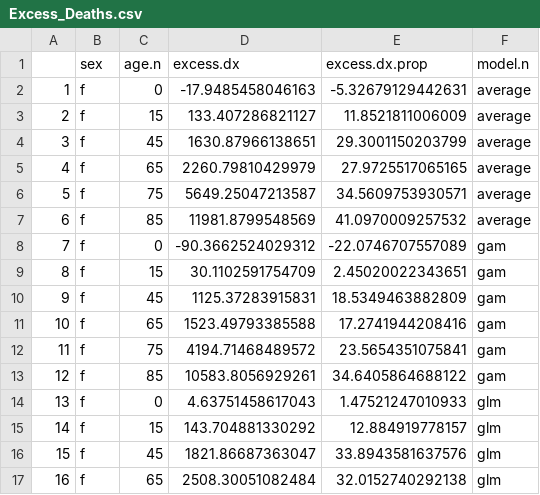
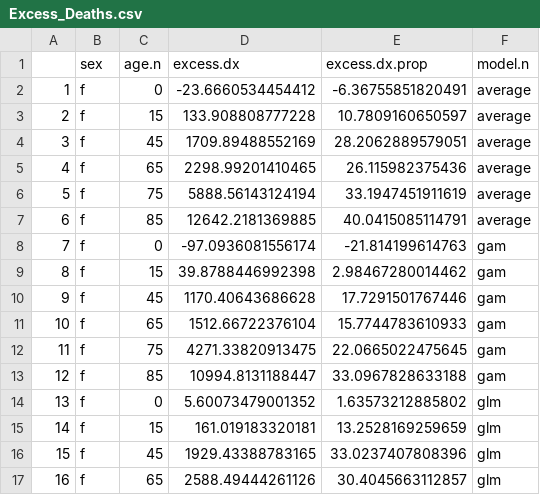
Before and after one commit to OxfordDemSci/Excess-Deaths, a CSV file: Dashboard/Data/Excess_Deaths.csv, drawn as a sheet; only a part is shown; the diff covers the shown part only.

```diff
--- a/Dashboard/Data/Excess_Deaths.csv
+++ b/Dashboard/Data/Excess_Deaths.csv
@@ -1,17 +1,17 @@
 "","sex","age.n","excess.dx","excess.dx.prop","model.n"
-"1","f",0,-17.9485458046163,-5.32679129442631,"average"
-"2","f",15,133.407286821127,11.8521811006009,"average"
-"3","f",45,1630.87966138651,29.3001150203799,"average"
-"4","f",65,2260.79810429979,27.9725517065165,"average"
-"5","f",75,5649.25047213587,34.5609753930571,"average"
-"6","f",85,11981.8799548569,41.0970009257532,"average"
-"7","f",0,-90.3662524029312,-22.0746707557089,"gam"
-"8","f",15,30.1102591754709,2.45020022343651,"gam"
-"9","f",45,1125.37283915831,18.5349463882809,"gam"
-"10","f",65,1523.49793385588,17.2741944208416,"gam"
-"11","f",75,4194.71468489572,23.5654351075841,"gam"
-"12","f",85,10583.8056929261,34.6405864688122,"gam"
-"13","f",0,4.63751458617043,1.47521247010933,"glm"
-"14","f",15,143.704881330292,12.884919778157,"glm"
-"15","f",45,1821.86687363047,33.8943581637576,"glm"
-"16","f",65,2508.30051082484,32.0152740292138,"glm"
+"1","f",0,-23.6660534454412,-6.36755851820491,"average"
+"2","f",15,133.908808777228,10.7809160650597,"average"
+"3","f",45,1709.89488552169,28.2062889579051,"average"
+"4","f",65,2298.99201410465,26.115982375436,"average"
+"5","f",75,5888.56143124194,33.1947451911619,"average"
+"6","f",85,12642.2181369885,40.0415085114791,"average"
+"7","f",0,-97.0936081556174,-21.814199614763,"gam"
+"8","f",15,39.8788446992398,2.98467280014462,"gam"
+"9","f",45,1170.40643686628,17.7291501767446,"gam"
+"10","f",65,1512.66722376104,15.7744783610933,"gam"
+"11","f",75,4271.33820913475,22.0665022475645,"gam"
+"12","f",85,10994.8131188447,33.0967828633188,"gam"
+"13","f",0,5.60073479001352,1.63573212885802,"glm"
+"14","f",15,161.019183320181,13.2528169259659,"glm"
+"15","f",45,1929.43388783165,33.0237407808396,"glm"
+"16","f",65,2588.49444261126,30.4045663112857,"glm"
```
Also changed, not shown: 40 edited cells elsewhere in this file, 12 other files.
